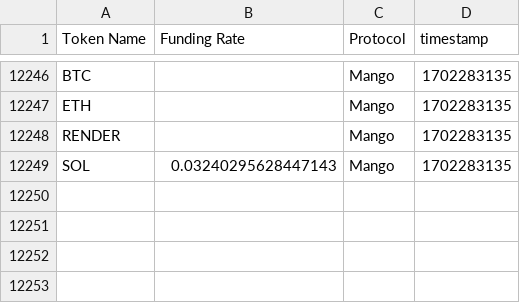
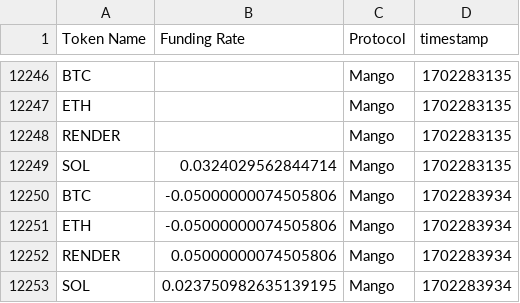
Before and after one commit to 0xsumatt/funding_rate_snaps, a CSV file: mango_funding_snap.csv, drawn as a sheet; only a part is shown, gaps mark what is left out.

```diff
--- a/mango_funding_snap.csv
+++ b/mango_funding_snap.csv
@@ -12248,2 +12248,6 @@ ETH,,Mango,1702283135
 RENDER,,Mango,1702283135
-SOL,0.03240295628447143,Mango,1702283135
+SOL,0.0324029562844714,Mango,1702283135
+BTC,-0.05000000074505806,Mango,1702283934
+ETH,-0.05000000074505806,Mango,1702283934
+RENDER,0.05000000074505806,Mango,1702283934
+SOL,0.023750982635139195,Mango,1702283934
```
Also changed, not shown: 1 other file.
